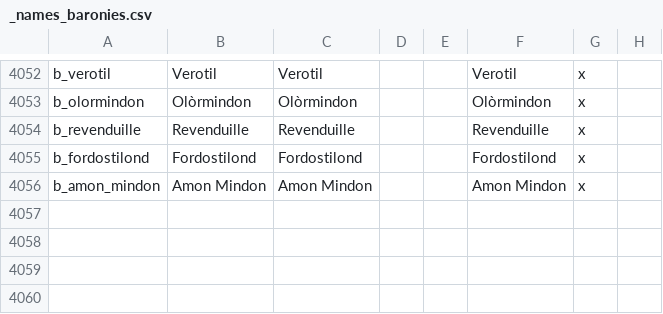
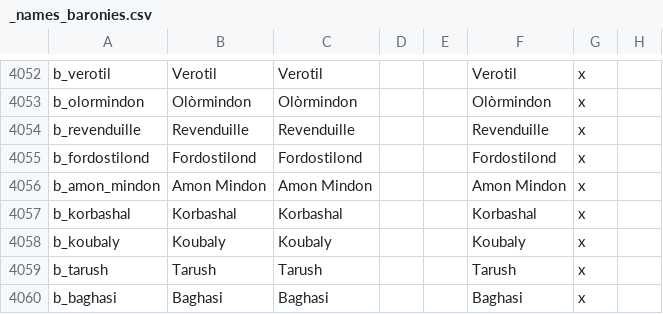
Before and after one commit to Rigmored/MEPCK2, a CSV file: MiddleEarthProject Beta/localisation/_names_baronies.csv, drawn as a sheet; only a part is shown, gaps mark what is left out; the diff names each change by its address in the sheet, - before the commit and + after, or states it on an @@ line.

```diff
--- a/MiddleEarthProject Beta/localisation/_names_baronies.csv
+++ b/MiddleEarthProject Beta/localisation/_names_baronies.csv
+row 4057: b_korbashal | Korbashal | Korbashal |  |  | Korbashal | x
+row 4058: b_koubaly | Koubaly | Koubaly |  |  | Koubaly | x
+row 4059: b_tarush | Tarush | Tarush |  |  | Tarush | x
+row 4060: b_baghasi | Baghasi | Baghasi |  |  | Baghasi | x
```
Also changed, not shown: MiddleEarthProject Beta/localisation/_names_counties.csv, MiddleEarthProject Beta/localisation/_names_duchies.csv, 12 other files.
